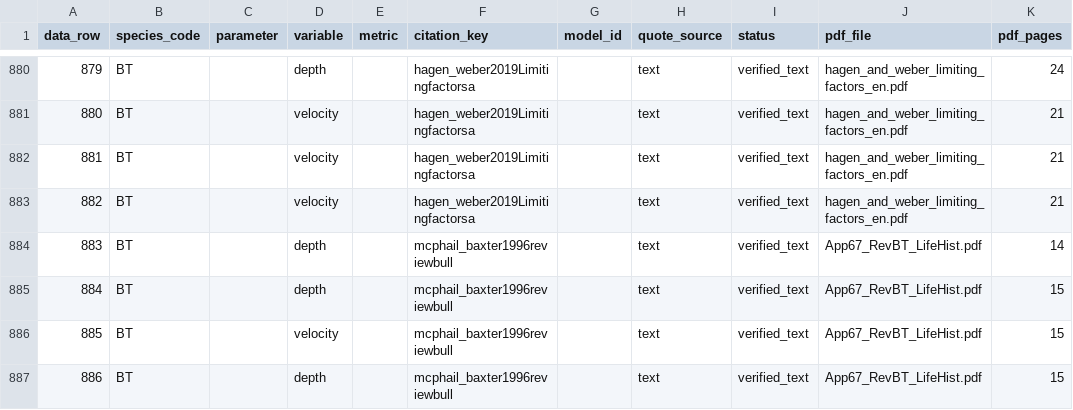
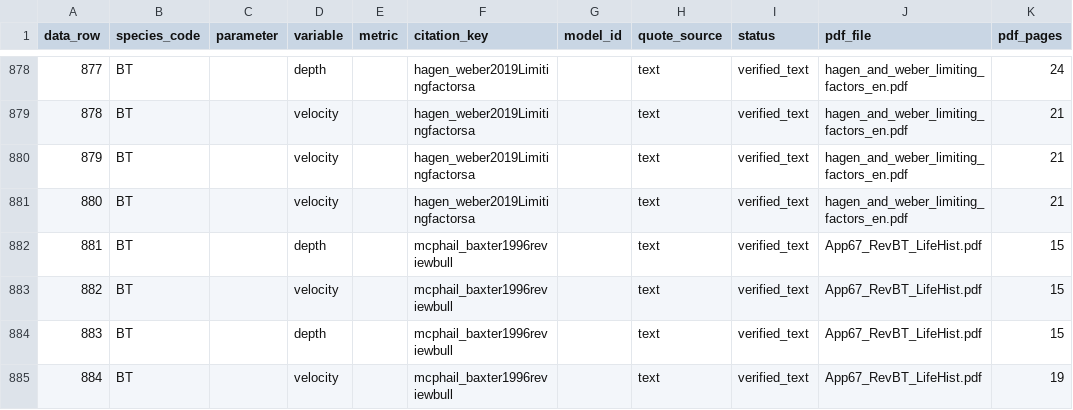
Before and after one commit to NewGraphEnvironment/knowledge, a CSV file: scripts/logs/habitat/20261007_literature_verify.csv, drawn as a sheet; only a part is shown, gaps mark what is left out; the shorter side is filled out with more unchanged rows; removed rows and columns are numbered as before the commit, all else as after; the diff covers the shown part only; the diff names each change by its address in the sheet, - before the commit and + after, or states it on an @@ line.

```diff
--- a/scripts/logs/habitat/20261007_literature_verify.csv
+++ b/scripts/logs/habitat/20261007_literature_verify.csv
@@ column A (data_row) renumbered between rows 804 and 1007 @@
-row 884: 883 | BT |  | depth |  | mcphail_baxter1996reviewbull |  | text | verified_text | App67_RevBT_LifeHist.pdf | 14
```
Also changed, not shown: 12 added rows, 8 removed rows and 16 edited cells elsewhere in this file, 8 other files.
